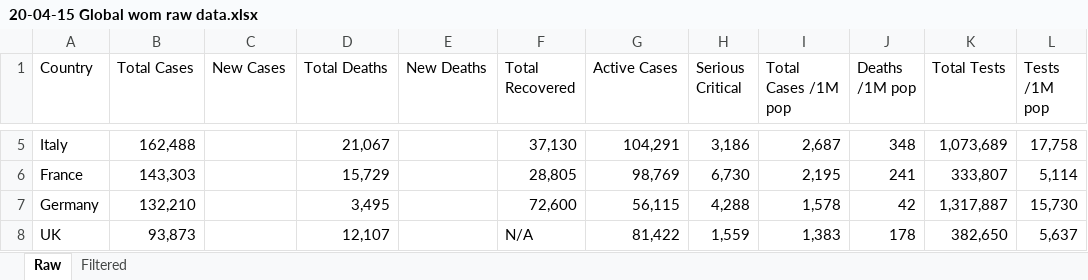
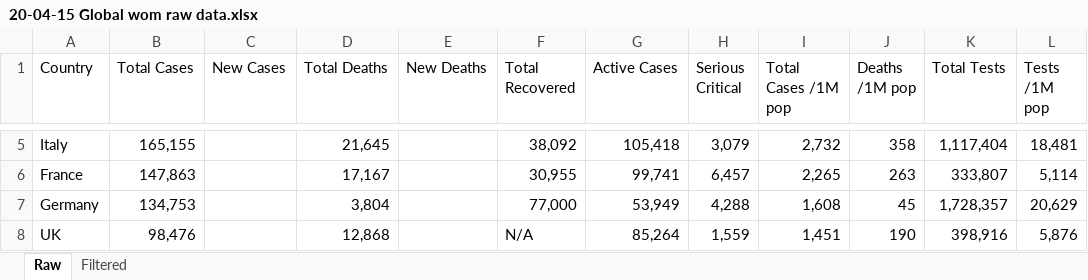
Before and after one commit to meridian-school-computer-science/covid-19, an Excel workbook: data/worldometer global/20-04-15 Global wom raw data.xlsx, sheet Raw, drawn as a sheet; only a part is shown, gaps mark what is left out; values as stored, in another font and other column widths than the file's, no cell formats; the diff covers the shown part only; the diff names each change by its address in the sheet, - before the commit and + after, or states it on an @@ line.

```diff
--- a/data/worldometer global/20-04-15 Global wom raw data.xlsx (sheet Raw)
+++ b/data/worldometer global/20-04-15 Global wom raw data.xlsx (sheet Raw)
-B5 (Total Cases): 162,488
+B5 (Total Cases): 165,155
-D5 (Total Deaths): 21,067
+D5 (Total Deaths): 21,645
-F5 (Total Recovered): 37,130
+F5 (Total Recovered): 38,092
-G5 (Active Cases): 104,291
+G5 (Active Cases): 105,418
-H5 (Serious Critical): 3,186
+H5 (Serious Critical): 3,079
-I5 (Total Cases /1M pop): 2,687
+I5 (Total Cases /1M pop): 2,732
-J5 (Deaths /1M pop): 348
+J5 (Deaths /1M pop): 358
-K5 (Total Tests): 1,073,689
+K5 (Total Tests): 1,117,404
-L5 (Tests /1M pop): 17,758
+L5 (Tests /1M pop): 18,481
-B6 (Total Cases): 143,303
+B6 (Total Cases): 147,863
-D6 (Total Deaths): 15,729
+D6 (Total Deaths): 17,167
-F6 (Total Recovered): 28,805
+F6 (Total Recovered): 30,955
-G6 (Active Cases): 98,769
+G6 (Active Cases): 99,741
-H6 (Serious Critical): 6,730
+H6 (Serious Critical): 6,457
-I6 (Total Cases /1M pop): 2,195
+I6 (Total Cases /1M pop): 2,265
-J6 (Deaths /1M pop): 241
+J6 (Deaths /1M pop): 263
-B7 (Total Cases): 132,210
+B7 (Total Cases): 134,753
-D7 (Total Deaths): 3,495
+D7 (Total Deaths): 3,804
-F7 (Total Recovered): 72,600
+F7 (Total Recovered): 77,000
-G7 (Active Cases): 56,115
+G7 (Active Cases): 53,949
-I7 (Total Cases /1M pop): 1,578
+I7 (Total Cases /1M pop): 1,608
-J7 (Deaths /1M pop): 42
+J7 (Deaths /1M pop): 45
-K7 (Total Tests): 1,317,887
+K7 (Total Tests): 1,728,357
-L7 (Tests /1M pop): 15,730
+L7 (Tests /1M pop): 20,629
-B8 (Total Cases): 93,873
+B8 (Total Cases): 98,476
-D8 (Total Deaths): 12,107
+D8 (Total Deaths): 12,868
-G8 (Active Cases): 81,422
+G8 (Active Cases): 85,264
-I8 (Total Cases /1M pop): 1,383
+I8 (Total Cases /1M pop): 1,451
-J8 (Deaths /1M pop): 178
+J8 (Deaths /1M pop): 190
-K8 (Total Tests): 382,650
+K8 (Total Tests): 398,916
-L8 (Tests /1M pop): 5,637
+L8 (Tests /1M pop): 5,876
```
Also changed, not shown: 57 added rows, 57 removed rows and 656 edited cells elsewhere in this sheet, sheet Filtered, cell formats, formulas that keep their value, data/us/Case Estimate by German Rate.xlsx, data/us/mac_us_states_deaths.xlsx, 5 other files.
